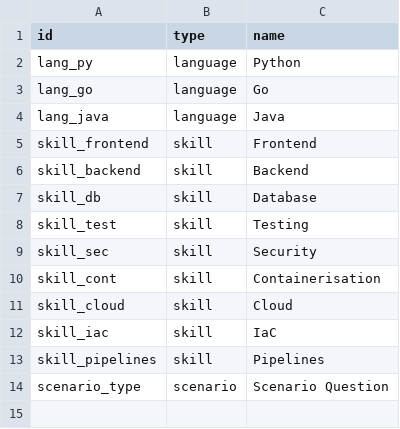
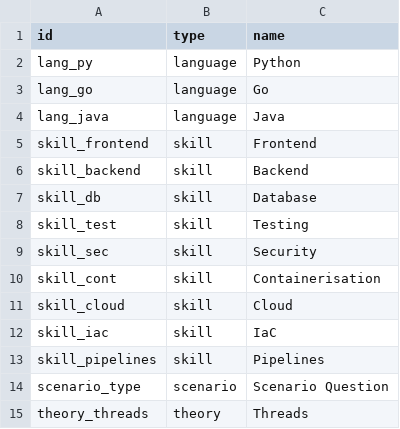
Before and after one commit to Daintta/Recruitment-Questions, a CSV file: src/data/categories.csv, drawn as a sheet; the diff names each change by its address in the sheet, - before the commit and + after, or states it on an @@ line.

```diff
--- a/src/data/categories.csv
+++ b/src/data/categories.csv
+row 15: theory_threads | theory | Threads
```
Also changed, not shown: src/data/entries.csv, 2 other files.
